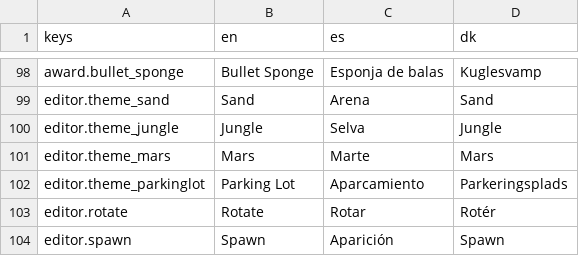
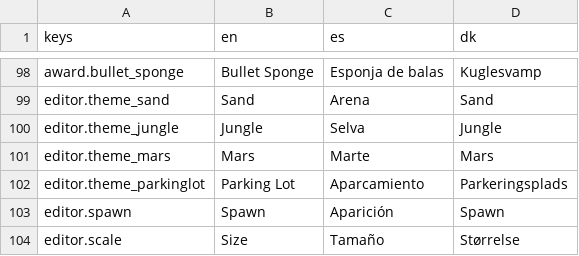
Before and after one commit to Vodkadav/TankGame, a CSV file: client/i18n/strings.csv, drawn as a sheet; only a part is shown, gaps mark what is left out.

```diff
--- a/client/i18n/strings.csv
+++ b/client/i18n/strings.csv
@@ -102,3 +102,3 @@ editor.theme_mars,"Mars","Marte","Mars"
 editor.theme_parkinglot,"Parking Lot","Aparcamiento","Parkeringsplads"
-editor.rotate,"Rotate","Rotar","Rotér"
 editor.spawn,"Spawn","Aparición","Spawn"
+editor.scale,"Size","Tamaño","Størrelse"
```
Also changed, not shown: 15 other files.
